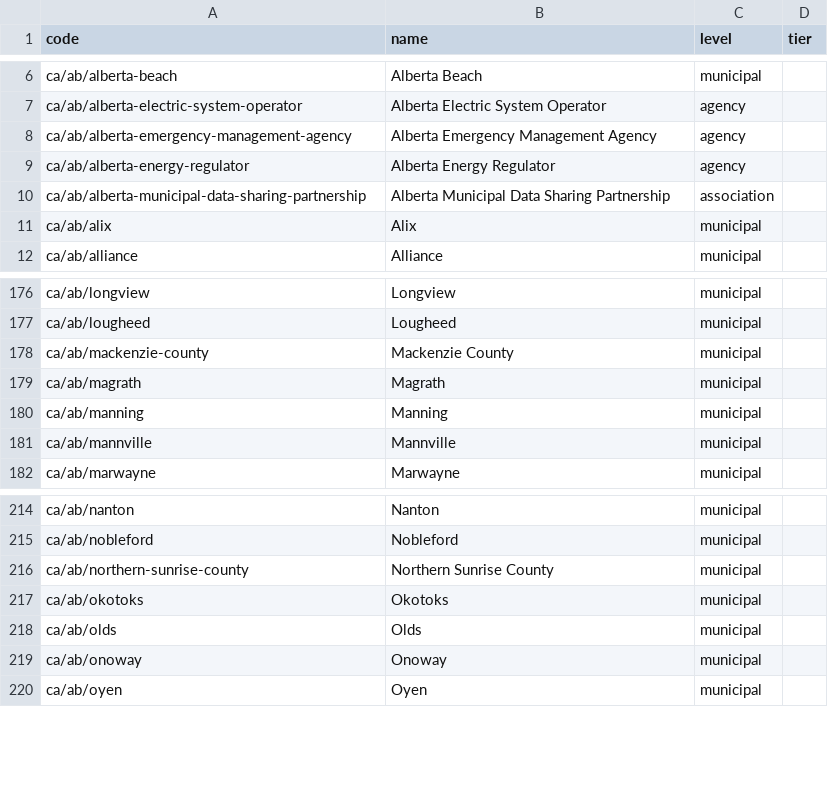
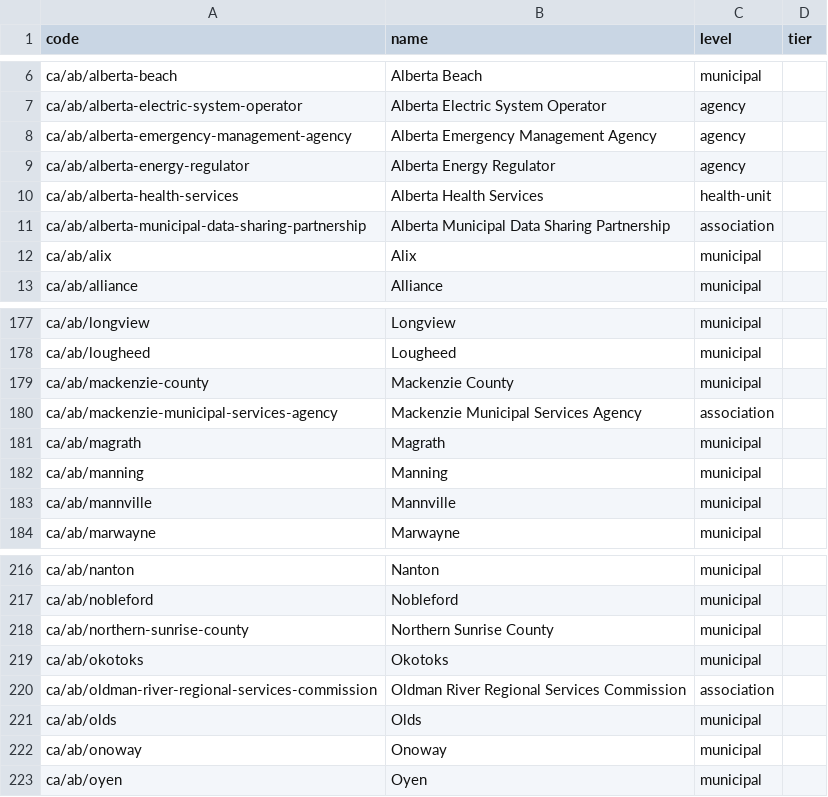
Before and after one commit to skfd/ontario-osm-data-sources, a CSV file: catalogue/jurisdictions.csv, drawn as a sheet; only a part is shown, gaps mark what is left out.

```diff
--- a/catalogue/jurisdictions.csv
+++ b/catalogue/jurisdictions.csv
@@ -9,2 +9,3 @@ ca/ab/alberta-emergency-management-agency,Alberta Emergency Management Agency,ag
 ca/ab/alberta-energy-regulator,Alberta Energy Regulator,agency,
+ca/ab/alberta-health-services,Alberta Health Services,health-unit,
 ca/ab/alberta-municipal-data-sharing-partnership,Alberta Municipal Data Sharing Partnership,association,
@@ -178,2 +179,3 @@ ca/ab/lougheed,Lougheed,municipal,
 ca/ab/mackenzie-county,Mackenzie County,municipal,
+ca/ab/mackenzie-municipal-services-agency,Mackenzie Municipal Services Agency,association,
 ca/ab/magrath,Magrath,municipal,
@@ -217,2 +219,3 @@ ca/ab/northern-sunrise-county,Northern Sunrise County,municipal,
 ca/ab/okotoks,Okotoks,municipal,
+ca/ab/oldman-river-regional-services-commission,Oldman River Regional Services Commission,association,
 ca/ab/olds,Olds,municipal,
```
Also changed, not shown: 3 other files.
